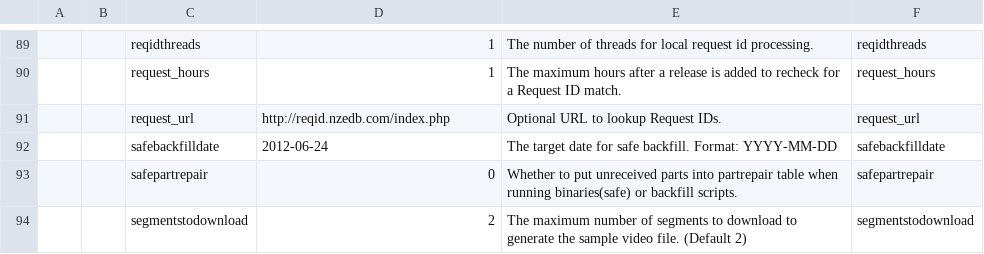
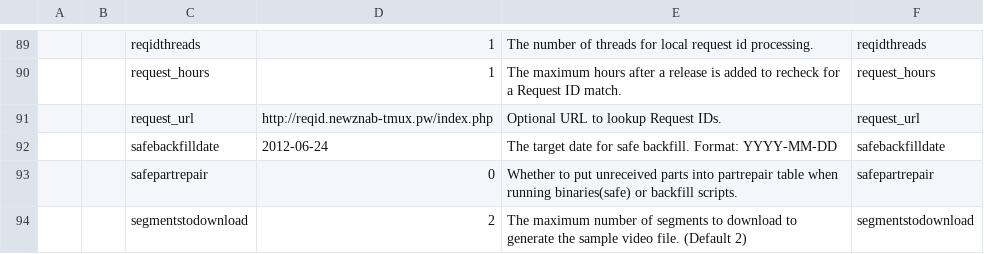
Before and after one commit to nZEDb/nZEDb, a TSV file: resources/db/schema/data/10-settings.tsv, drawn as a sheet; only a part is shown, gaps mark what is left out; the diff names each change by its address in the sheet, - before the commit and + after, or states it on an @@ line.

Commit message:
Replace reqid.nzedb.com with reqid.newznab-tmux.pw

```diff
--- a/resources/db/schema/data/10-settings.tsv
+++ b/resources/db/schema/data/10-settings.tsv
-D91: http://reqid.nzedb.com/index.php
+D91: http://reqid.newznab-tmux.pw/index.php
```
Also changed, not shown: 3 other files.
